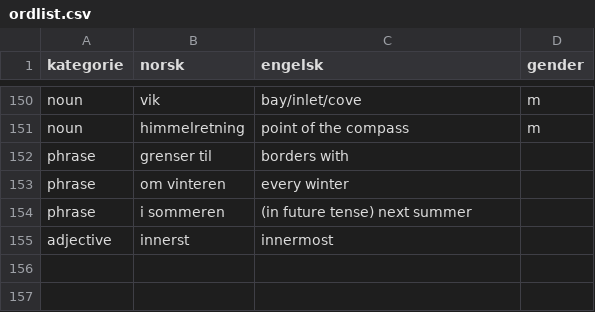
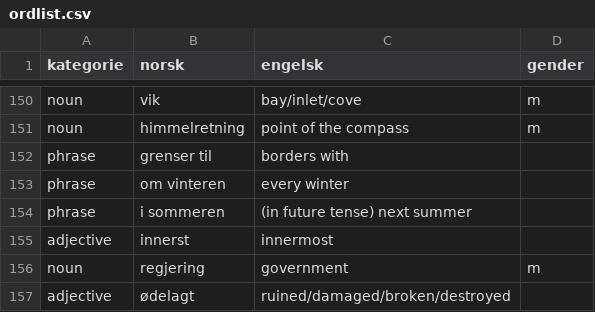
Before and after one commit to dfbr/dfbr.github.io, a CSV file: ordlist.csv, drawn as a sheet; only a part is shown, gaps mark what is left out.

```diff
--- a/ordlist.csv
+++ b/ordlist.csv
@@ -155 +155,3 @@ phrase,i sommeren,(in future tense) next summer,
 adjective,innerst,innermost,
+noun,regjering,government,m
+adjective,ødelagt,ruined/damaged/broken/destroyed,
```
Also changed, not shown: 2 other files.
